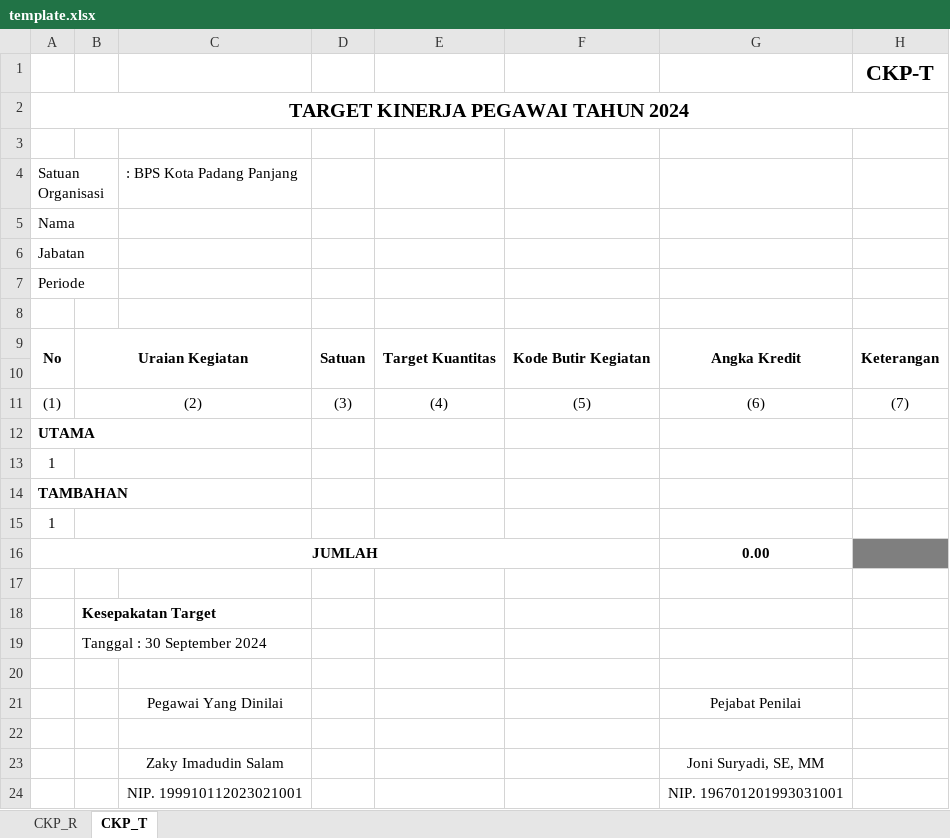
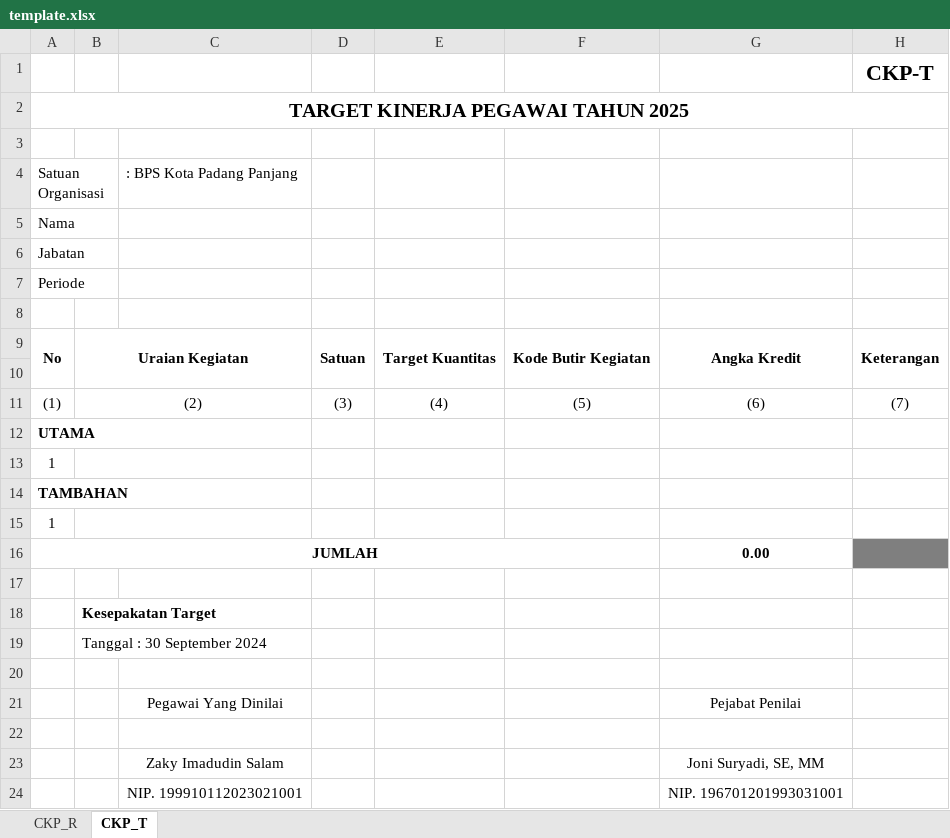
Before and after one commit to easbi/khi_papa, an Excel workbook: public/template.xlsx, sheet CKP_T, drawn as a sheet; values as stored, in another font and other column widths than the file's, no borders; the diff names each change by its address in the sheet, - before the commit and + after, or states it on an @@ line.

Commit message:
2024 to 2025

```diff
--- a/public/template.xlsx (sheet CKP_T)
+++ b/public/template.xlsx (sheet CKP_T)
-A2: TARGET KINERJA PEGAWAI TAHUN 2024
+A2: TARGET KINERJA PEGAWAI TAHUN 2025
```
Also changed, not shown: sheet CKP_R.
